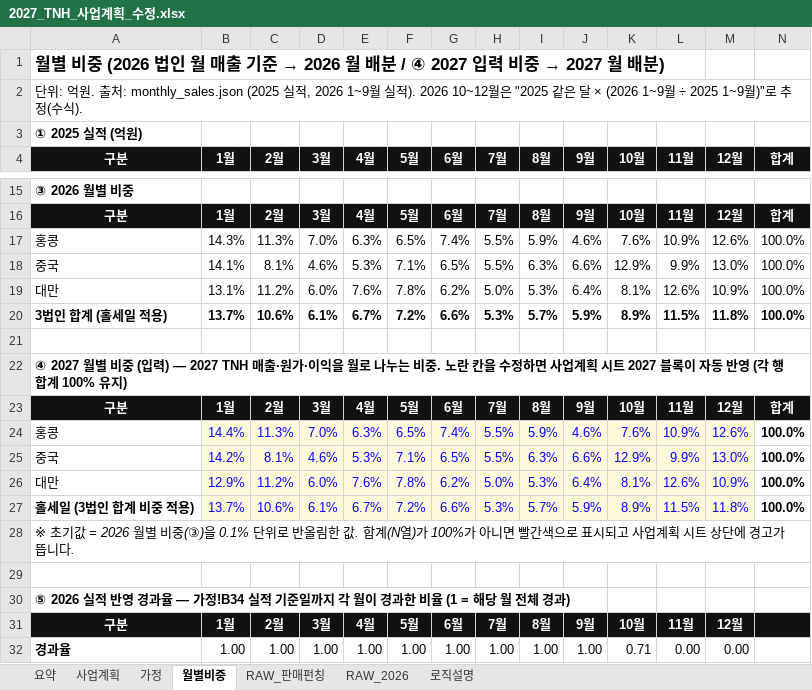
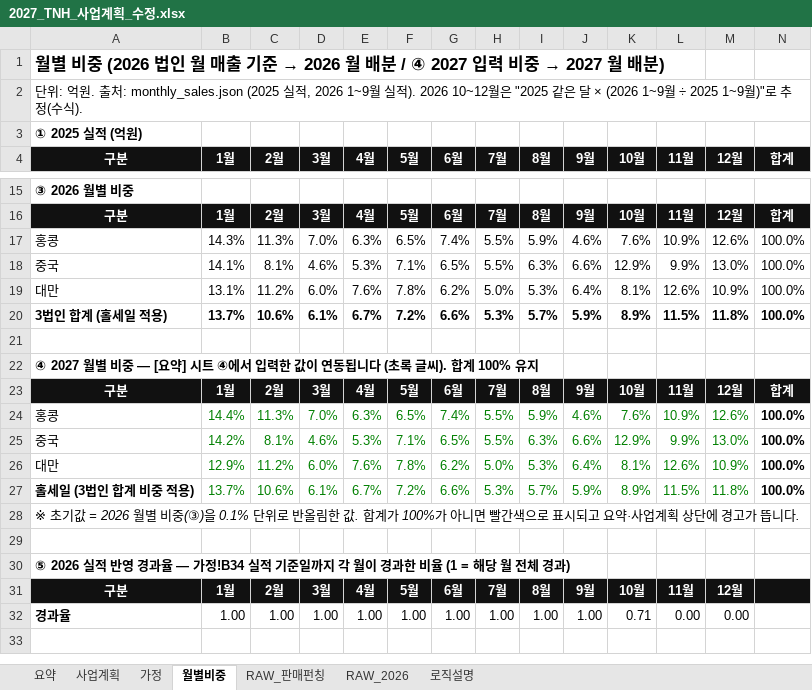
Before and after one commit to kimi-0101/-, an Excel workbook: 2027_TNH_사업계획_수정.xlsx, sheet 월별비중, drawn as a sheet; only a part is shown, gaps mark what is left out; values as stored, in another font and other column widths than the file's, no borders; conditional formats not drawn; the diff names each change by its address in the sheet, - before the commit and + after, or states it on an @@ line.

```diff
--- a/2027_TNH_사업계획_수정.xlsx (sheet 월별비중)
+++ b/2027_TNH_사업계획_수정.xlsx (sheet 월별비중)
-A22 (구분): …비중 (입력) — 2027 TNH 매출·원가·이익을 월로 나누는 비중. 노란 칸을 수정하면 사업계획 시트 2027 블록이 자동 반영 (각 행 합계 100% 유지)
+A22 (구분): …비중 — [요약] 시트 ④에서 입력한 값이 연동됩니다 (초록 글씨). 합계 100% 유지
@@ B24:M27 fill: #FFF9DB → none, text colour: #0000FF → #008000 @@
-A28 (구분): …값. 합계(N열)가 100%가 아니면 빨간색으로 표시되고 사업계획 시트 상단에…
+A28 (구분): …값. 합계가 100%가 아니면 빨간색으로 표시되고 요약·사업계획 상단에…
```
Also changed, not shown: sheet 요약, sheet 가정, formulas that keep their value, charts or pictures.
